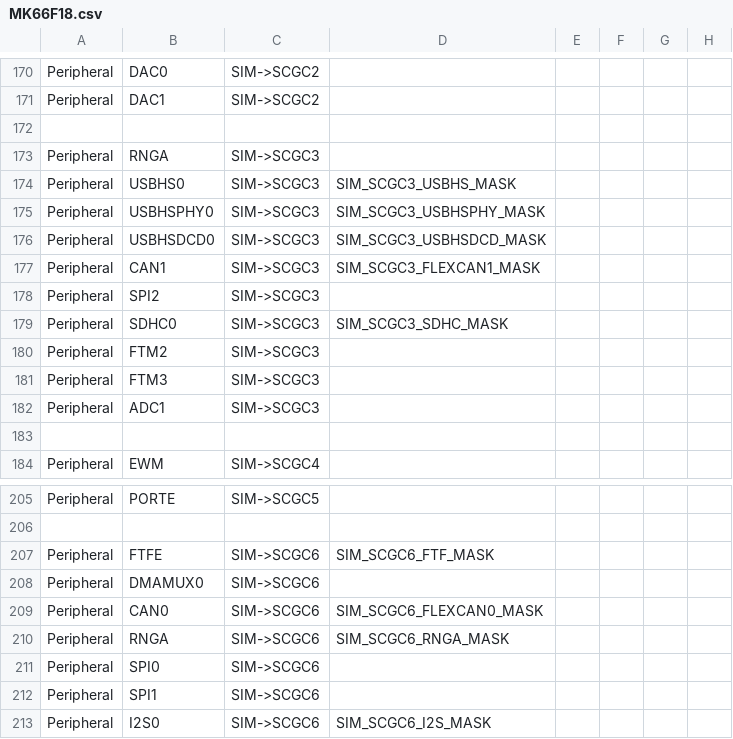
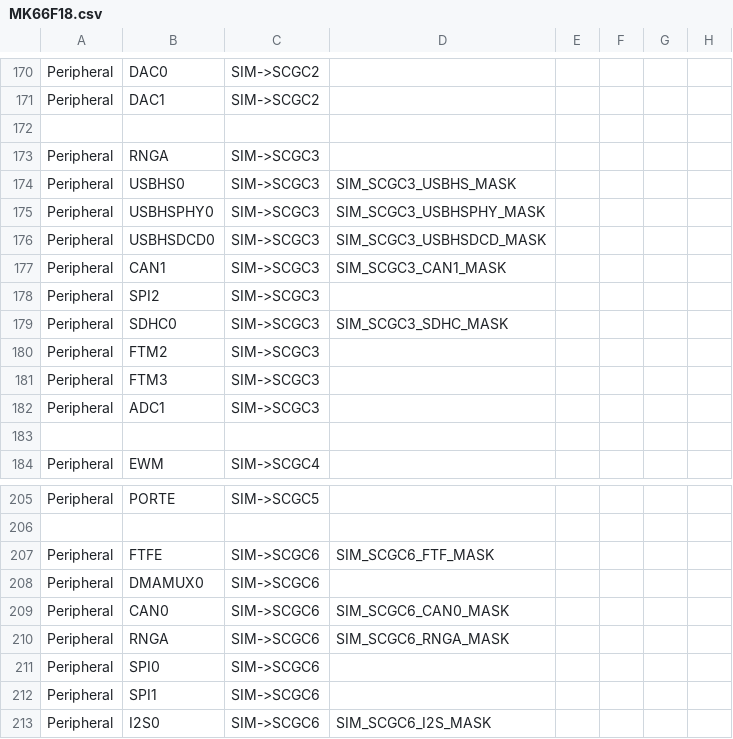
Before and after one commit to podonoghue/usbdm-eclipse-plugins, a CSV file: net.sourceforge.usbdm.deviceEditor/data/MK66F18.csv, drawn as a sheet; only a part is shown, gaps mark what is left out; the diff names each change by its address in the sheet, - before the commit and + after, or states it on an @@ line.

```diff
--- a/net.sourceforge.usbdm.deviceEditor/data/MK66F18.csv
+++ b/net.sourceforge.usbdm.deviceEditor/data/MK66F18.csv
-D177: SIM_SCGC3_FLEXCAN1_MASK
+D177: SIM_SCGC3_CAN1_MASK
-D209: SIM_SCGC6_FLEXCAN0_MASK
+D209: SIM_SCGC6_CAN0_MASK
```
Also changed, not shown: net.sourceforge.usbdm.deviceEditor/data/MK22F12.csv, 7 other files.
